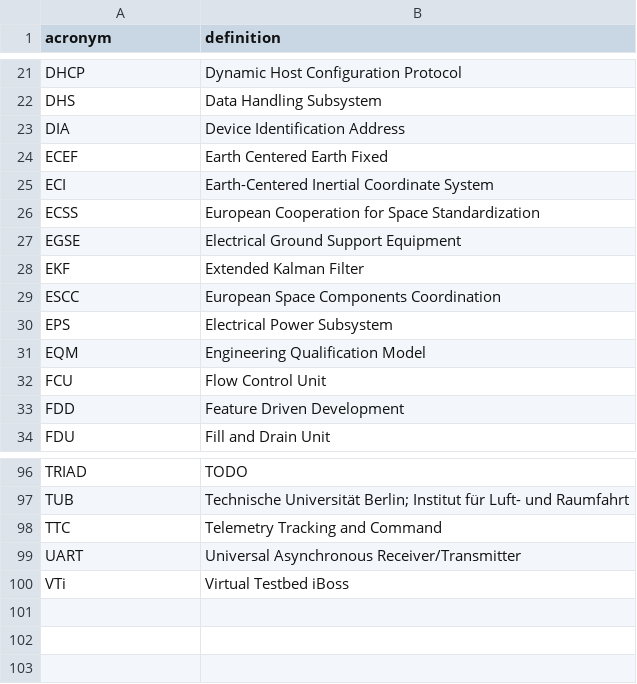
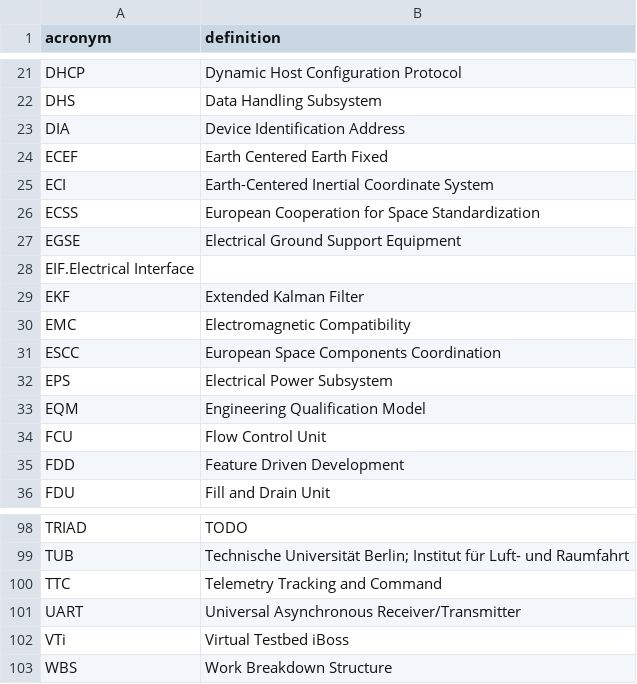
Before and after one commit to yeus/acrofinder, a CSV file: acronymlist.csv, drawn as a sheet; only a part is shown, gaps mark what is left out; the diff names each change by its address in the sheet, - before the commit and + after, or states it on an @@ line.

Commit message:
Update acronymlist.csv

```diff
--- a/acronymlist.csv
+++ b/acronymlist.csv
+row 28: EIF.Electrical Interface
+row 30: EMC | Electromagnetic Compatibility
+row 103: WBS | Work Breakdown Structure
```
